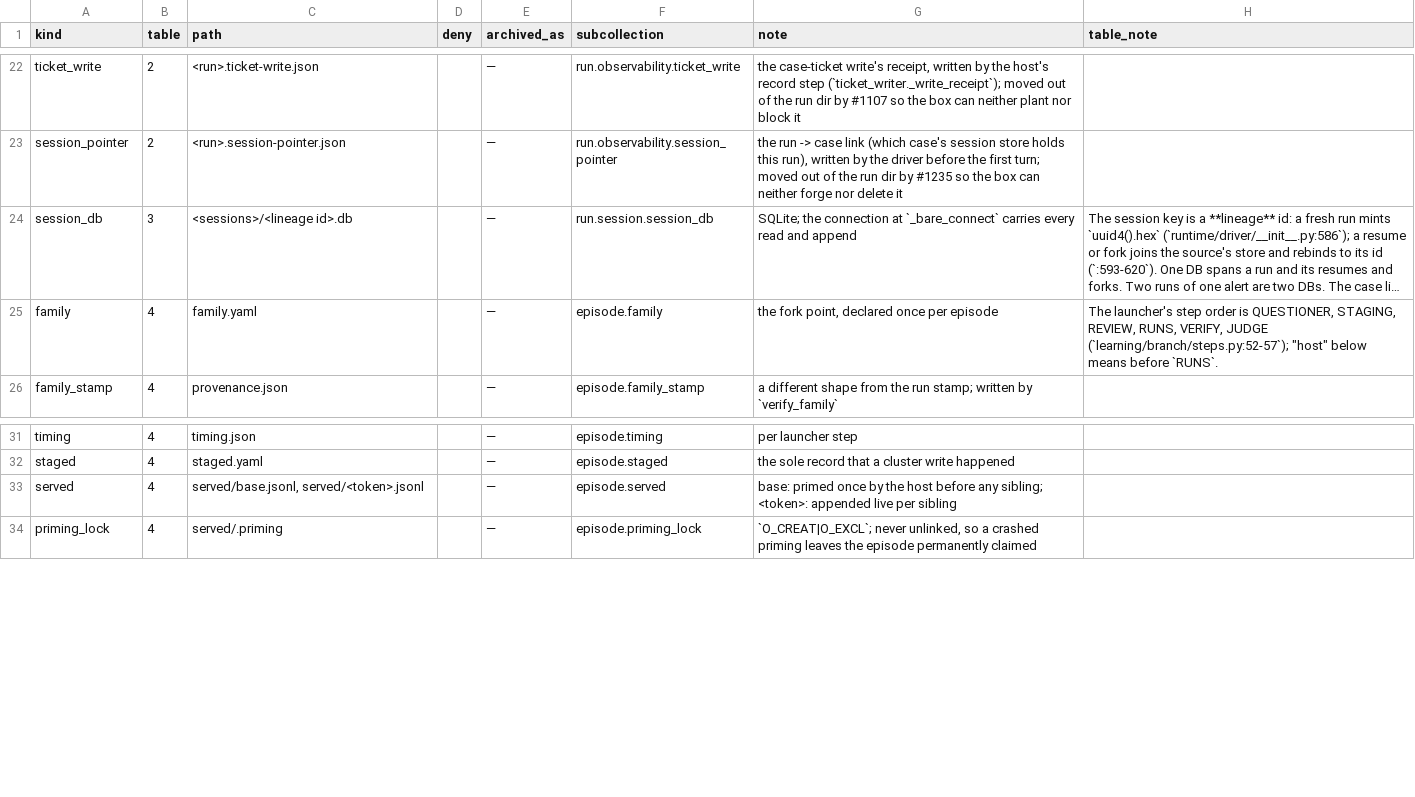
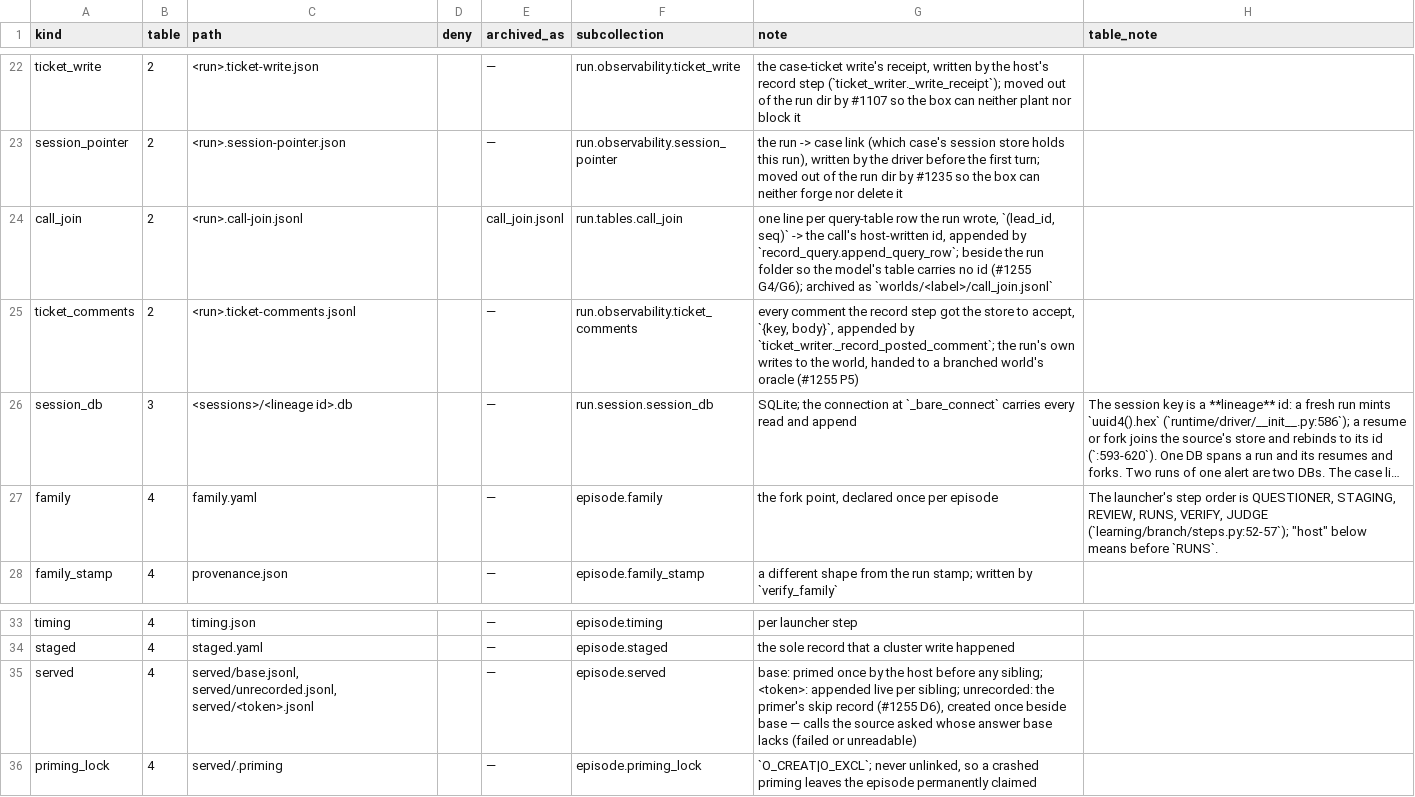
Before and after one commit to beetroot-salad/cyber-response-agent, a TSV file: defender/docs/run-records-kinds.tsv, drawn as a sheet; only a part is shown, gaps mark what is left out; long unchanged cells end in …; addresses are those after the commit; the diff names each change by its address in the sheet, - before the commit and + after, or states it on an @@ line.

```diff
--- a/defender/docs/run-records-kinds.tsv
+++ b/defender/docs/run-records-kinds.tsv
+row 24: call_join | 2 | <run>.call-join.jsonl |  | call_join.jsonl | run.tables.call_join | one line per query-table row the run wrote, `(lead_id, seq)` -> the call's host-written id, appended by `record_query.append_query_row`; beside the run folder so the model's table carries no id (#1255 G4/G6); archived as `worlds/<label>/call_join.jsonl`
+row 25: ticket_comments | 2 | <run>.ticket-comments.jsonl |  | — | run.observability.ticket_comments | every comment the record step got the store to accept, `{key, body}`, appended by `ticket_writer._record_posted_comment`; the run's own writes to the world, handed to a branched world's oracle (#1255 P5)
-C35 (path): served/base.jsonl, served/<token>.jsonl
+C35 (path): served/base.jsonl, served/unrecorded.jsonl, served/<token>.jsonl
-G35 (note): …live per sibling
+G35 (note): …live per sibling; unrecorded: the primer's skip record (#1255 D6), created once beside base — calls the source asked whose answer base lacks (failed or unreadable)
```
Also changed, not shown: 7 other files.
